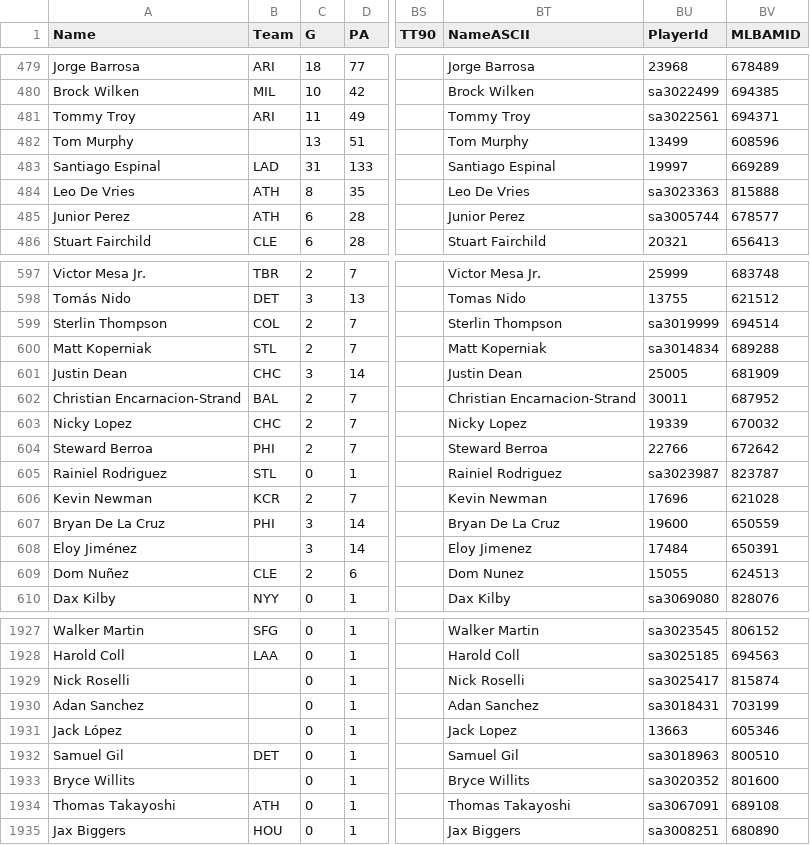
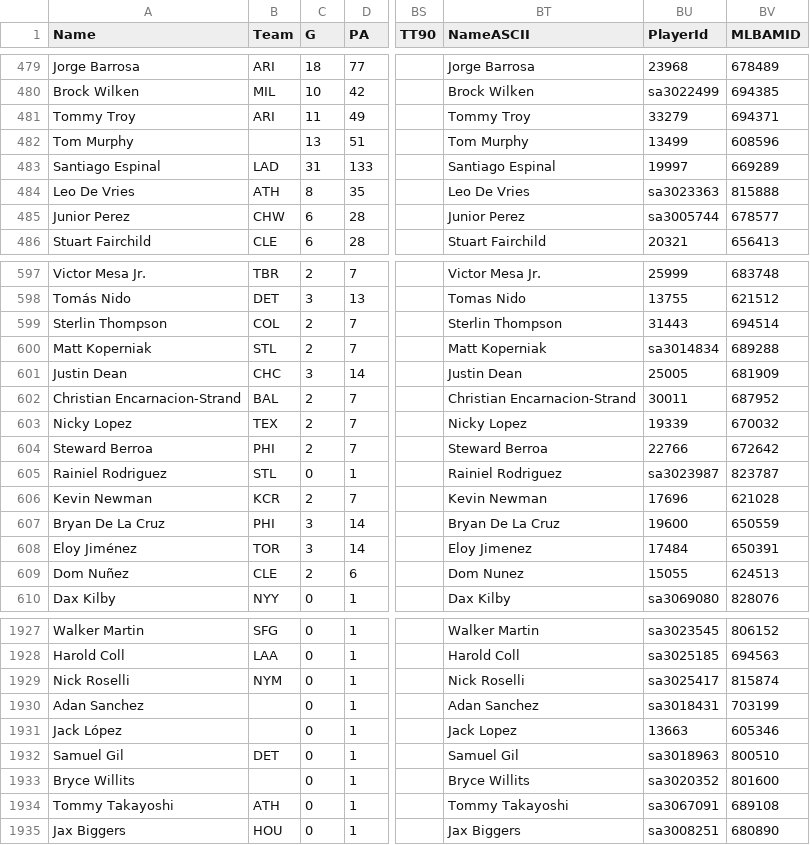
Before and after one commit to cunningt/scoresheetdraftutility, a CSV file: src/main/resources/oopsy-batting-projections.csv, drawn as a sheet; only a part is shown, gaps mark what is left out; the diff covers the shown part only; the diff names each change by its address in the sheet, - before the commit and + after, or states it on an @@ line.

```diff
--- a/src/main/resources/oopsy-batting-projections.csv
+++ b/src/main/resources/oopsy-batting-projections.csv
-BU481 (PlayerId): sa3022561
+BU481 (PlayerId): 33279
-B485 (Team): ATH
+B485 (Team): CHW
-BU599 (PlayerId): sa3019999
+BU599 (PlayerId): 31443
-B603 (Team): CHC
+B603 (Team): TEX
-B608 (Team): (empty)
+B608 (Team): TOR
-B1929 (Team): (empty)
+B1929 (Team): NYM
-A1934 (Name): Thomas Takayoshi
+A1934 (Name): Tommy Takayoshi
-BT1934 (NameASCII): Thomas Takayoshi
+BT1934 (NameASCII): Tommy Takayoshi
```
Also changed, not shown: 55 edited cells elsewhere in this file, 11 other files.
